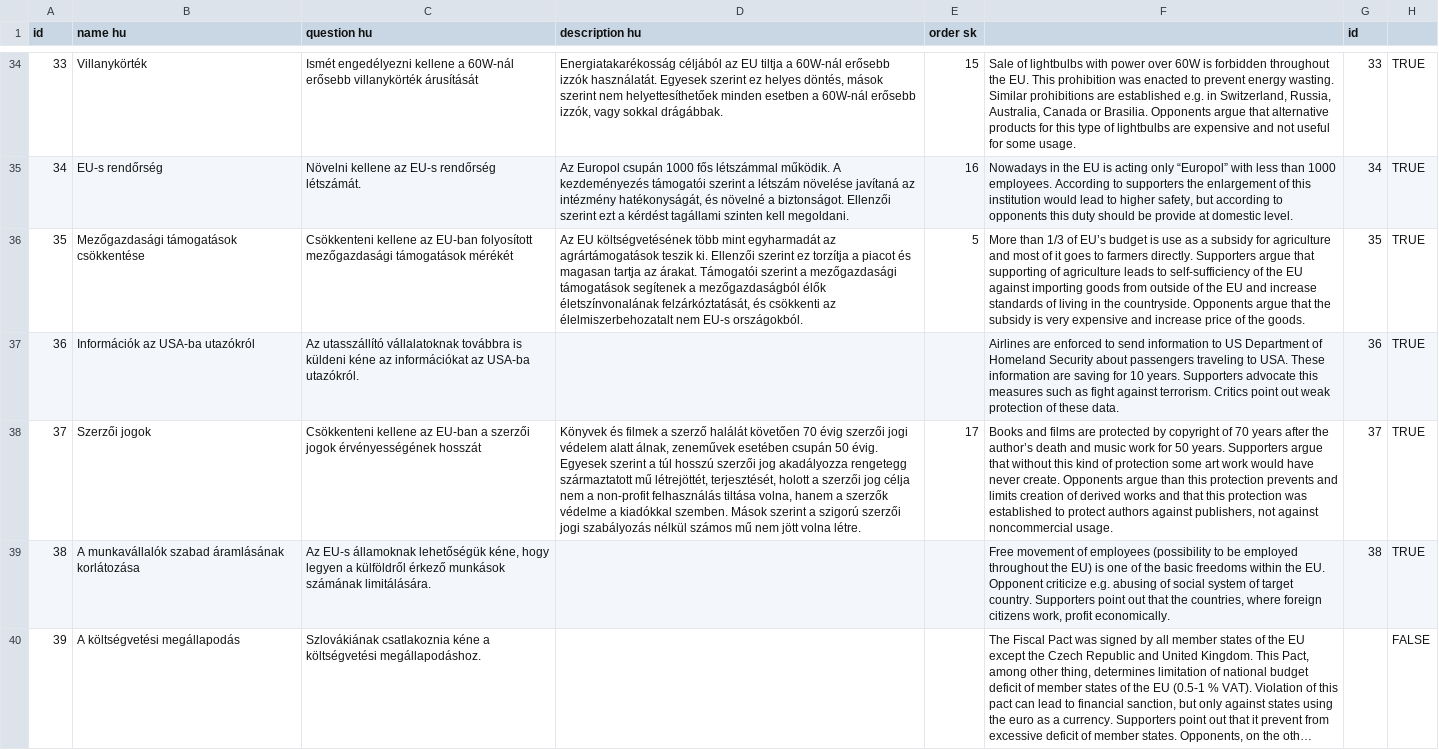
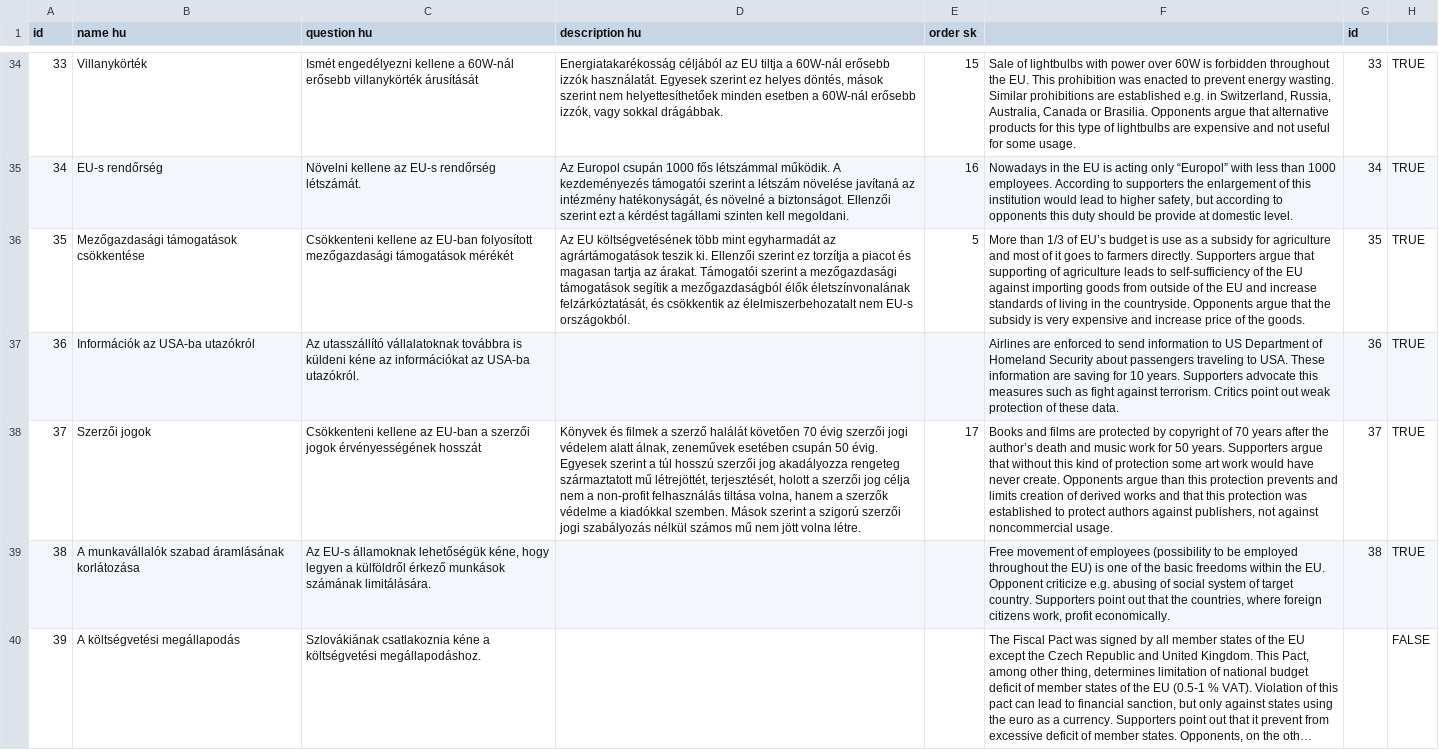
Before and after one commit to KohoVolit/volebnakalkulacka.sk, a TSV file: www/2014-es-europai-parlamenti-valasztas/backend/source/questions.tsv, drawn as a sheet; only a part is shown, gaps mark what is left out; long unchanged cells end in …; the diff covers the shown part only; the diff names each change by its address in the sheet, - before the commit and + after, or states it on an @@ line.

```diff
--- a/www/2014-es-europai-parlamenti-valasztas/backend/source/questions.tsv
+++ b/www/2014-es-europai-parlamenti-valasztas/backend/source/questions.tsv
-D36 (description hu): …mezőgazdasági támogatások segítenek a mezőgazdaságból élők életszínvonalának felzárkóztatását, és csökkenti az élelmiszerbehozatalt…
+D36 (description hu): …mezőgazdasági támogatások segítik a mezőgazdaságból élők életszínvonalának felzárkóztatását, és csökkentik az élelmiszerbehozatalt…
-D38 (description hu): …jog akadályozza rengetegg származtatott mű…
+D38 (description hu): …jog akadályozza rengeteg származtatott mű…
```
Also changed, not shown: 5 edited cells elsewhere in this file, 2 other files.
